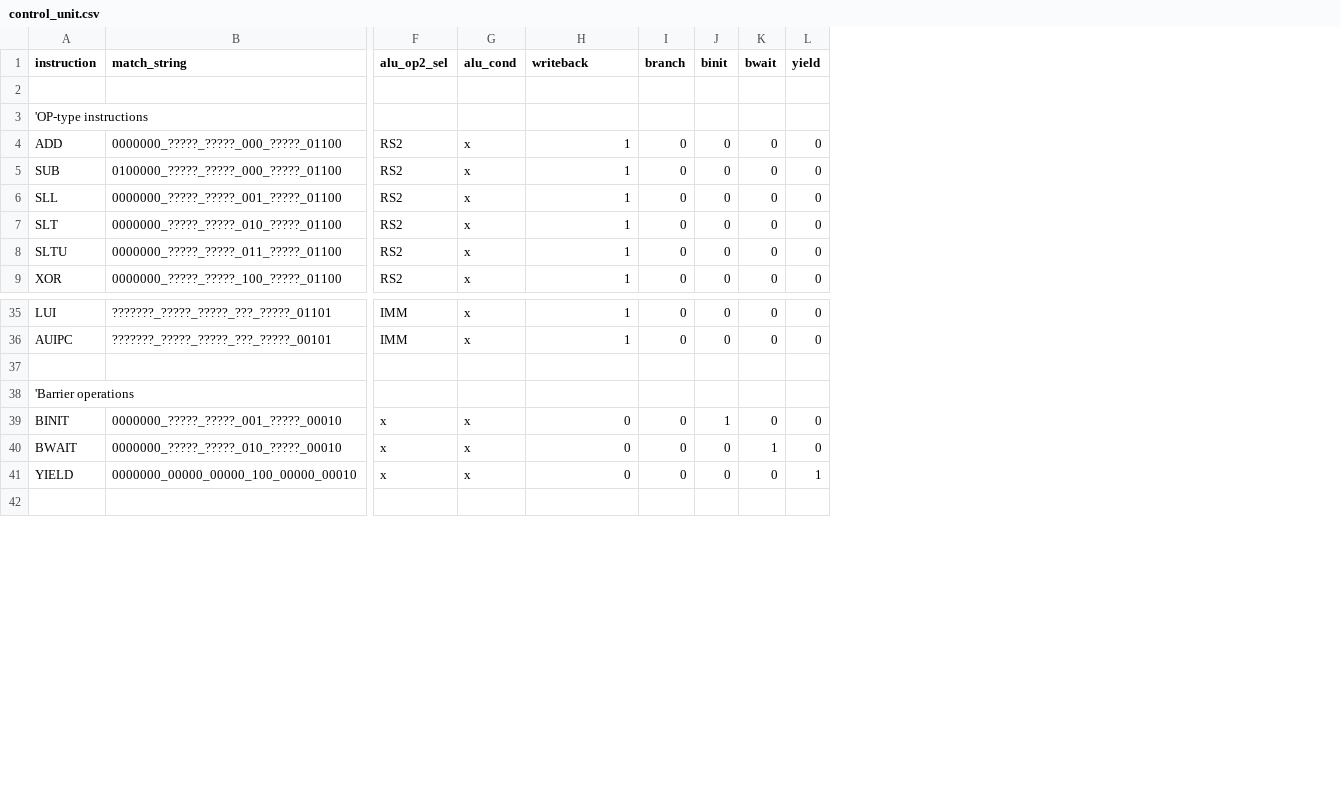
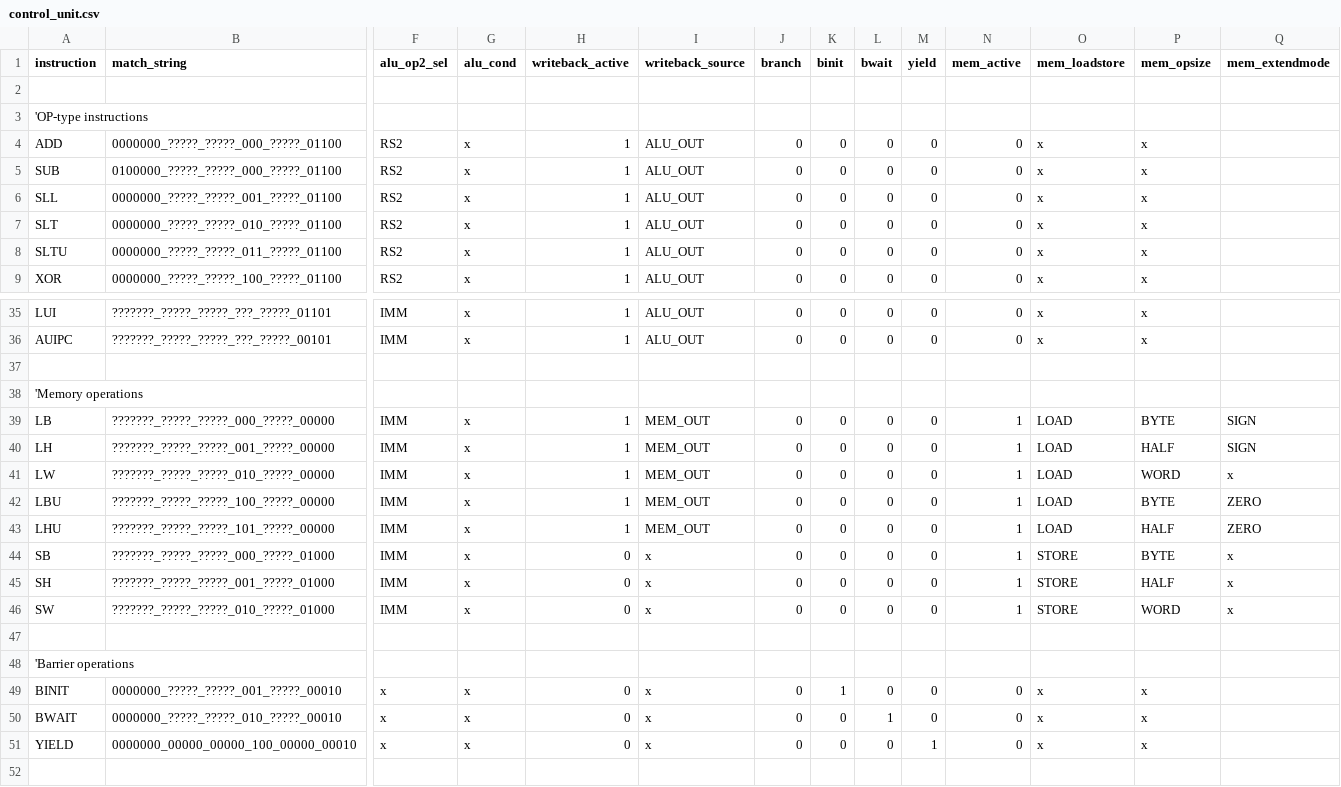
Before and after one commit to ahmetzahitcan/dolunay, a CSV file: scripts/control_unit.csv, drawn as a sheet; only a part is shown, gaps mark what is left out; rows hold the shown columns only; the diff names each change by its address in the sheet, - before the commit and + after, or states it on an @@ line.

```diff
--- a/scripts/control_unit.csv
+++ b/scripts/control_unit.csv
+column I (writeback_source), rows 4-9: all ALU_OUT; rows 35-36: ALU_OUT | ALU_OUT; rows 49-51: all x
+column N (mem_active), rows 4-9: all 0; rows 35-36: 0 | 0; rows 49-51: all 0
+column O (mem_loadstore), rows 4-9: all x; rows 35-36: x | x; rows 49-51: all x
+column P (mem_opsize), rows 4-9: all x; rows 35-36: x | x; rows 49-51: all x
+column Q (mem_extendmode), empty
-H1: writeback
+H1: writeback_active
+row 38: 'Memory operations
+row 39: LB | ???????_?????_?????_000_?????_00000 | IMM | x | 1 | MEM_OUT | 0 | 0 | 0 | 0 | 1 | LOAD | BYTE | SIGN
+row 40: LH | ???????_?????_?????_001_?????_00000 | IMM | x | 1 | MEM_OUT | 0 | 0 | 0 | 0 | 1 | LOAD | HALF | SIGN
+row 41: LW | ???????_?????_?????_010_?????_00000 | IMM | x | 1 | MEM_OUT | 0 | 0 | 0 | 0 | 1 | LOAD | WORD | x
+row 42: LBU | ???????_?????_?????_100_?????_00000 | IMM | x | 1 | MEM_OUT | 0 | 0 | 0 | 0 | 1 | LOAD | BYTE | ZERO
+row 43: LHU | ???????_?????_?????_101_?????_00000 | IMM | x | 1 | MEM_OUT | 0 | 0 | 0 | 0 | 1 | LOAD | HALF | ZERO
+row 44: SB | ???????_?????_?????_000_?????_01000 | IMM | x | 0 | x | 0 | 0 | 0 | 0 | 1 | STORE | BYTE | x
+row 45: SH | ???????_?????_?????_001_?????_01000 | IMM | x | 0 | x | 0 | 0 | 0 | 0 | 1 | STORE | HALF | x
+row 46: SW | ???????_?????_?????_010_?????_01000 | IMM | x | 0 | x | 0 | 0 | 0 | 0 | 1 | STORE | WORD | x
+row 47: (empty)
```
Also changed, not shown: 11 other files.
